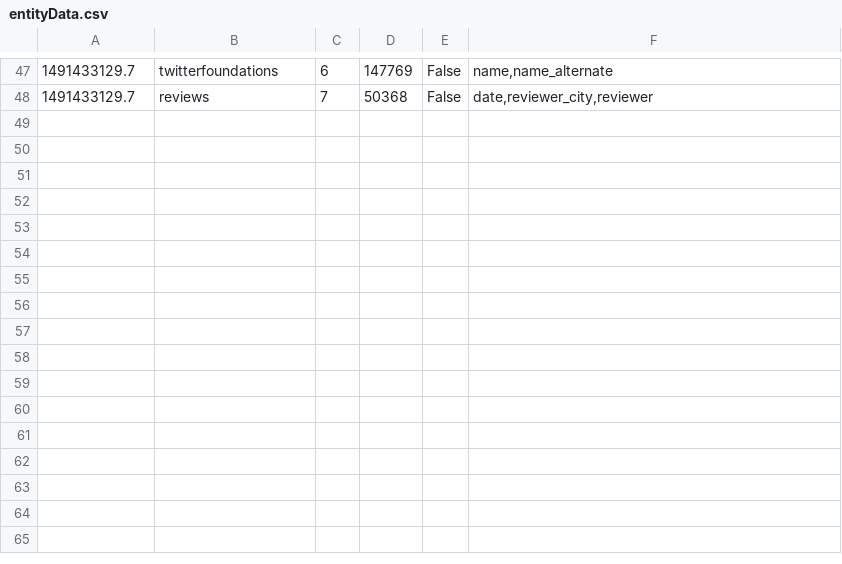
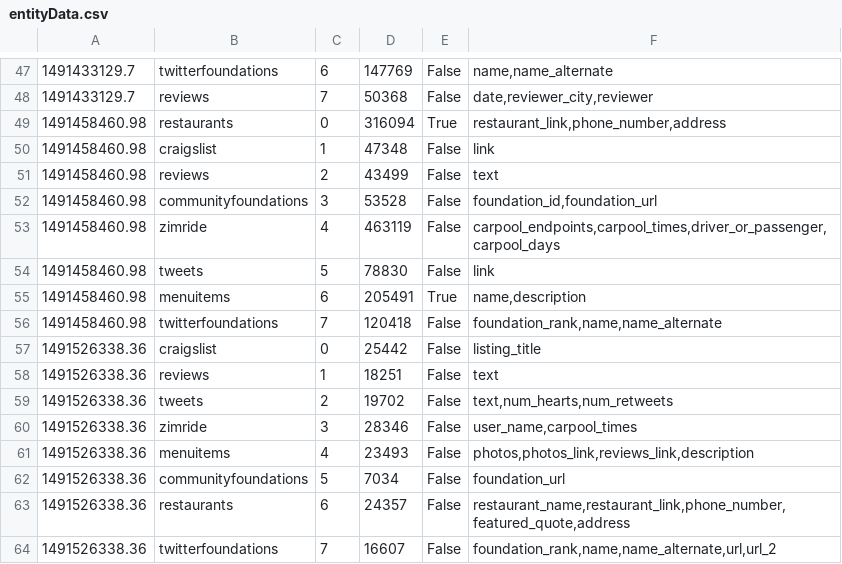
Before and after one commit to schasins/helena-server, a CSV file: survey/entityData.csv, drawn as a sheet; only a part is shown, gaps mark what is left out.

```diff
--- a/survey/entityData.csv
+++ b/survey/entityData.csv
@@ -48 +48,17 @@
 1491433129.7,reviews,7,50368,False,"date,reviewer_city,reviewer"
+1491458460.98,restaurants,0,316094,True,"restaurant_link,phone_number,address"
+1491458460.98,craigslist,1,47348,False,"link"
+1491458460.98,reviews,2,43499,False,"text"
+1491458460.98,communityfoundations,3,53528,False,"foundation_id,foundation_url"
+1491458460.98,zimride,4,463119,False,"carpool_endpoints,carpool_times,driver_or_passenger,carpool_days"
+1491458460.98,tweets,5,78830,False,"link"
+1491458460.98,menuitems,6,205491,True,"name,description"
+1491458460.98,twitterfoundations,7,120418,False,"foundation_rank,name,name_alternate"
+1491526338.36,craigslist,0,25442,False,"listing_title"
+1491526338.36,reviews,1,18251,False,"text"
+1491526338.36,tweets,2,19702,False,"text,num_hearts,num_retweets"
+1491526338.36,zimride,3,28346,False,"user_name,carpool_times"
+1491526338.36,menuitems,4,23493,False,"photos,photos_link,reviews_link,description"
+1491526338.36,communityfoundations,5,7034,False,"foundation_url"
+1491526338.36,restaurants,6,24357,False,"restaurant_name,restaurant_link,phone_number,featured_quote,address"
+1491526338.36,twitterfoundations,7,16607,False,"foundation_rank,name,name_alternate,url,url_2"
```
Also changed, not shown: 2 other files.
